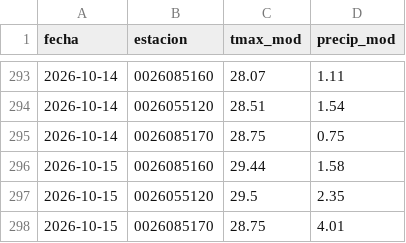
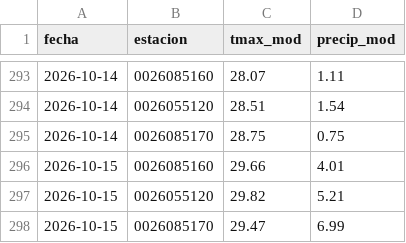
Before and after one commit to al3jandroangel/sat-incendios-cali, a CSV file: data/model_at_stations.csv, drawn as a sheet; only a part is shown, gaps mark what is left out.

```diff
--- a/data/model_at_stations.csv
+++ b/data/model_at_stations.csv
@@ -295,4 +295,4 @@ fecha,estacion,tmax_mod,precip_mod
 2026-10-14,0026085170,28.75,0.75
-2026-10-15,0026085160,29.44,1.58
-2026-10-15,0026055120,29.5,2.35
-2026-10-15,0026085170,28.75,4.01
+2026-10-15,0026085160,29.66,4.01
+2026-10-15,0026055120,29.82,5.21
+2026-10-15,0026085170,29.47,6.99
```
Also changed, not shown: 2 other files.
